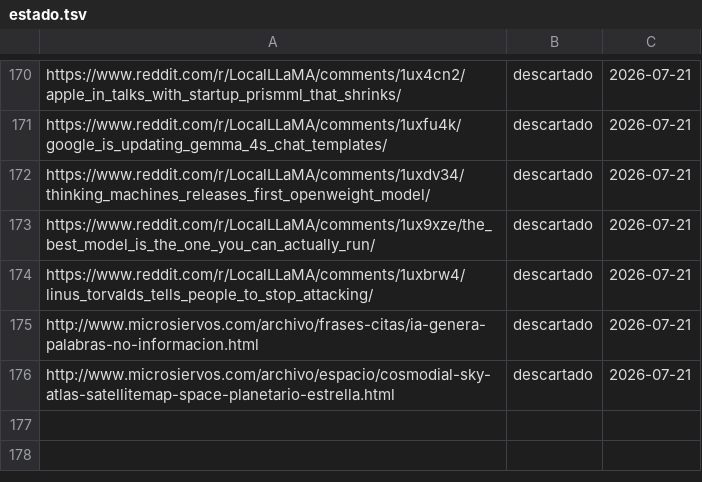
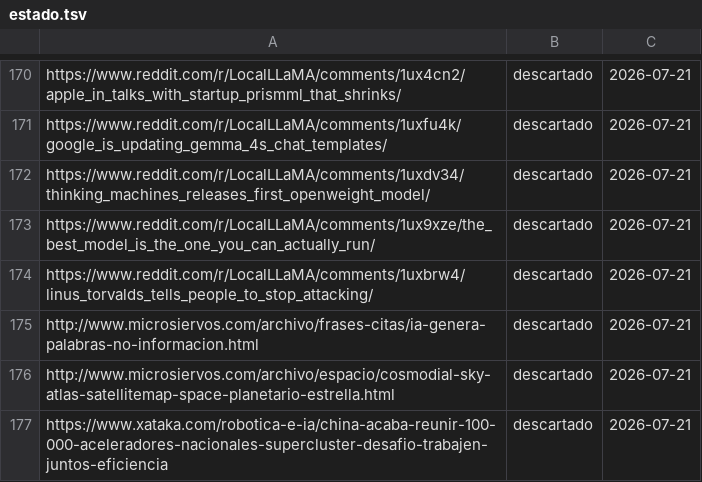
Before and after one commit to proyectotestbuk/radar-ia, a TSV file: docs/estado.tsv, drawn as a sheet; only a part is shown, gaps mark what is left out.

Commit message:
estado: 2026-07-21 10:35

```diff
--- a/docs/estado.tsv
+++ b/docs/estado.tsv
@@ -176 +176,2 @@ http://www.microsiervos.com/archivo/frases-citas/ia-genera-palabras-no-informaci
 http://www.microsiervos.com/archivo/espacio/cosmodial-sky-atlas-satellitemap-space-planetario-estrella.html	descartado	2026-07-21
+https://www.xataka.com/robotica-e-ia/china-acaba-reunir-100-000-aceleradores-nacionales-supercluster-desafio-trabajen-juntos-eficiencia	descartado	2026-07-21
```
